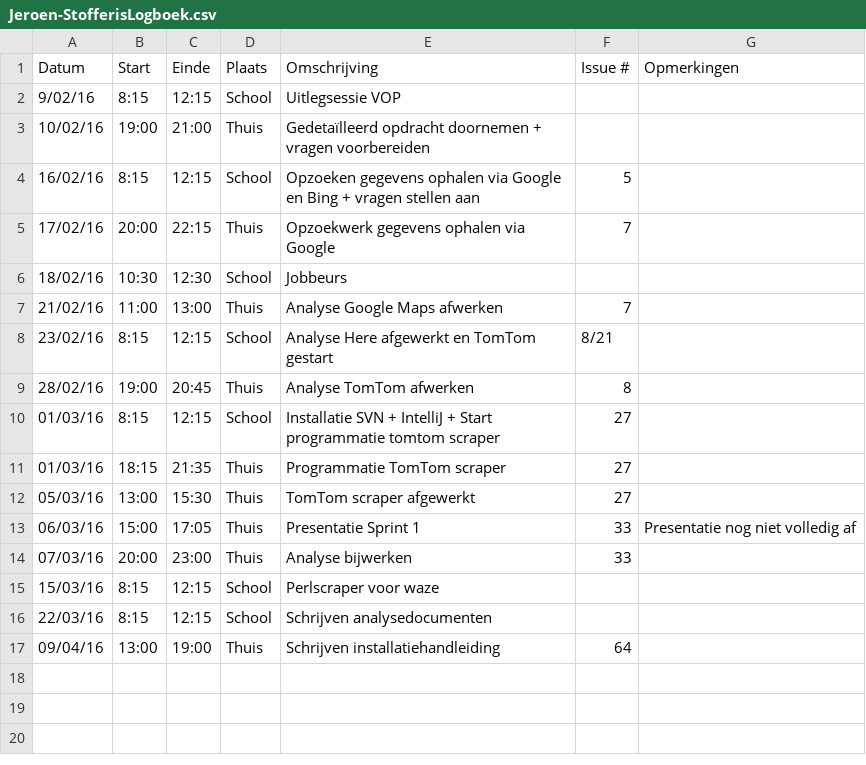
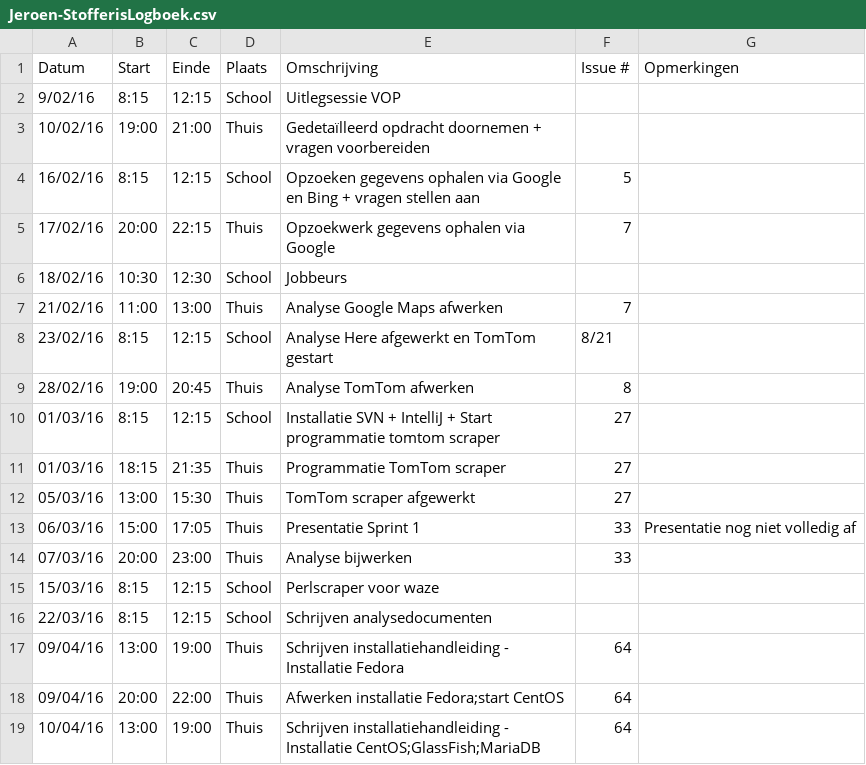
Before and after one commit to ghentlivinglab/Traffic-Travel-Time-Analyzer-3, a CSV file: Jeroen-StofferisLogboek.csv, drawn as a sheet.

Commit message:
Installatiehandleiding - installatie CentOS + Glassfish

```diff
--- a/Jeroen-StofferisLogboek.csv
+++ b/Jeroen-StofferisLogboek.csv
@@ -16,2 +16,4 @@ Datum,Start,Einde,Plaats,Omschrijving,Issue #,Opmerkingen
 22/03/16,8:15,12:15,School,Schrijven analysedocumenten,,
-09/04/16,13:00,19:00,Thuis,Schrijven installatiehandleiding,64,
+09/04/16,13:00,19:00,Thuis,Schrijven installatiehandleiding - Installatie Fedora,64,
+09/04/16,20:00,22:00,Thuis,Afwerken installatie Fedora;start CentOS,64,
+10/04/16,13:00,19:00,Thuis,Schrijven installatiehandleiding - Installatie CentOS;GlassFish;MariaDB,64,
```
Also changed, not shown: 1 other file.
